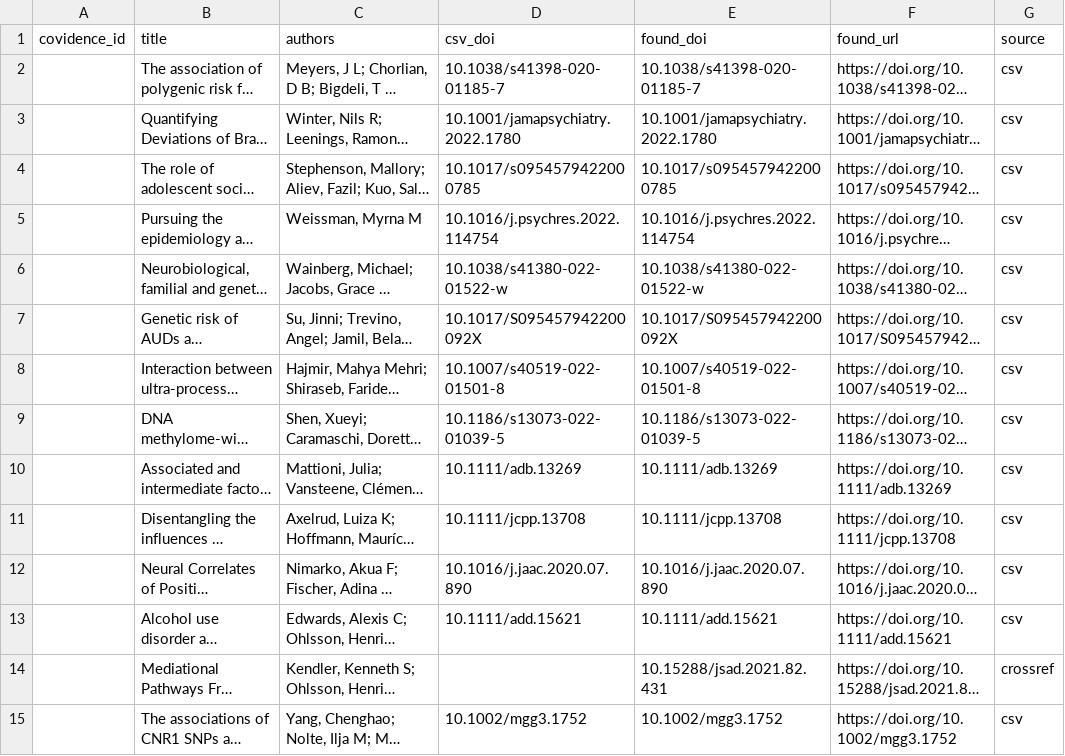
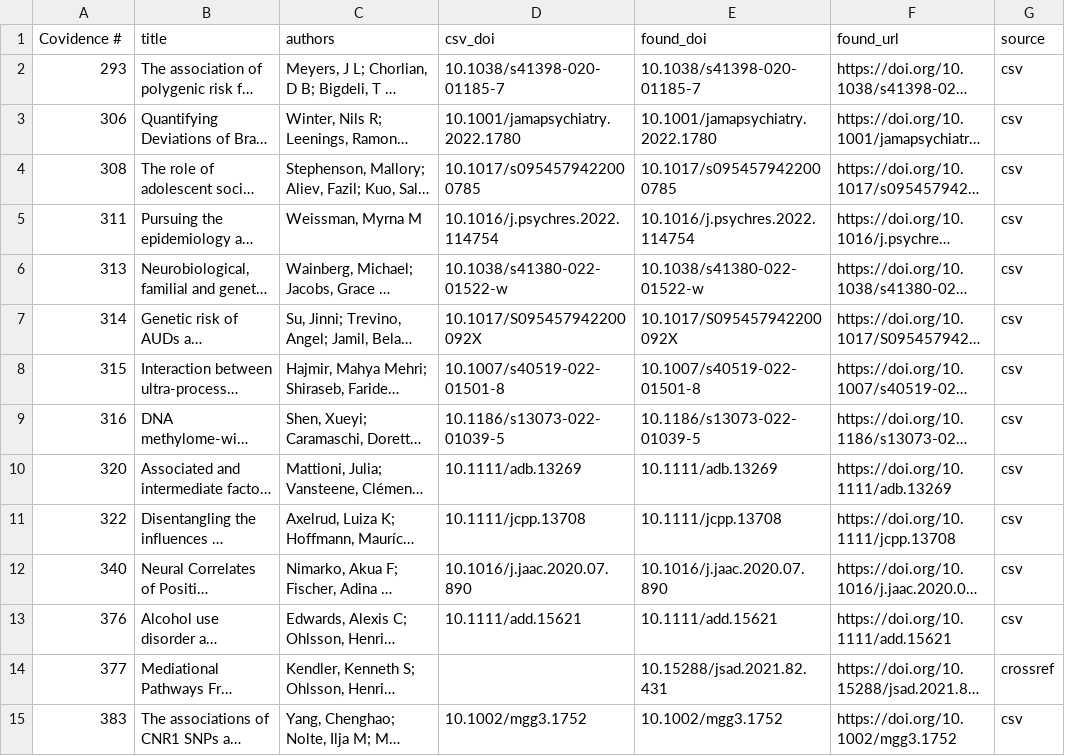
Before and after one commit to EmilyMeng05/GRaND_include-exclude, a CSV file: links.csv, drawn as a sheet; only a part is shown; long unchanged cells end in …; the diff covers the shown part only; the diff names each change by its address in the sheet, - before the commit and + after, or states it on an @@ line.

```diff
--- a/links.csv
+++ b/links.csv
-A1: covidence_id
+A1: Covidence #
-A2 (Covidence #): (empty)
+A2 (Covidence #): 293
-A3 (Covidence #): (empty)
+A3 (Covidence #): 306
-A4 (Covidence #): (empty)
+A4 (Covidence #): 308
-A5 (Covidence #): (empty)
+A5 (Covidence #): 311
-A6 (Covidence #): (empty)
+A6 (Covidence #): 313
-A7 (Covidence #): (empty)
+A7 (Covidence #): 314
-A8 (Covidence #): (empty)
+A8 (Covidence #): 315
-A9 (Covidence #): (empty)
+A9 (Covidence #): 316
-A10 (Covidence #): (empty)
+A10 (Covidence #): 320
-A11 (Covidence #): (empty)
+A11 (Covidence #): 322
-A12 (Covidence #): (empty)
+A12 (Covidence #): 340
-A13 (Covidence #): (empty)
+A13 (Covidence #): 376
-A14 (Covidence #): (empty)
+A14 (Covidence #): 377
-A15 (Covidence #): (empty)
+A15 (Covidence #): 383
```
Also changed, not shown: 10 added rows and 6 edited cells elsewhere in this file, age_results.csv, 2 other files.
